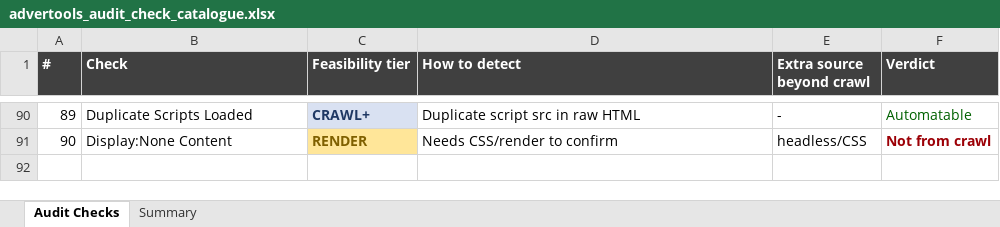
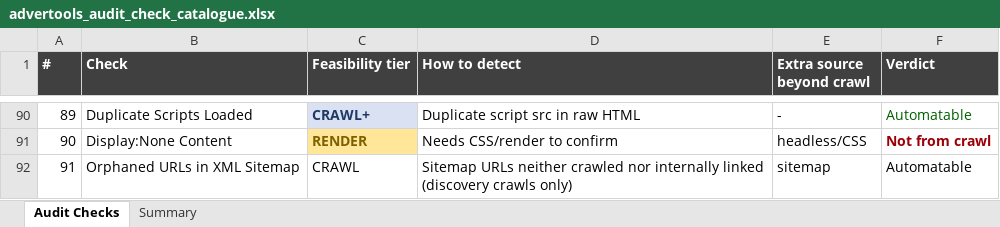
Before and after one commit to ajsmithy/advertools-mcp, an Excel workbook: src/advertools_mcp/audit/advertools_audit_check_catalogue.xlsx, sheet Audit Checks, drawn as a sheet; only a part is shown, gaps mark what is left out; values as stored, in another font and other column widths than the file's, no borders; charts and pictures not drawn; the diff names each change by its address in the sheet, - before the commit and + after, or states it on an @@ line.

```diff
--- a/src/advertools_mcp/audit/advertools_audit_check_catalogue.xlsx (sheet Audit Checks)
+++ b/src/advertools_mcp/audit/advertools_audit_check_catalogue.xlsx (sheet Audit Checks)
+row 92: 91 | Orphaned URLs in XML Sitemap | CRAWL | Sitemap URLs neither crawled nor internally linked (discovery crawls only) | sitemap | Automatable
```
Also changed, not shown: sheet Summary, charts or pictures, 8 other files.
